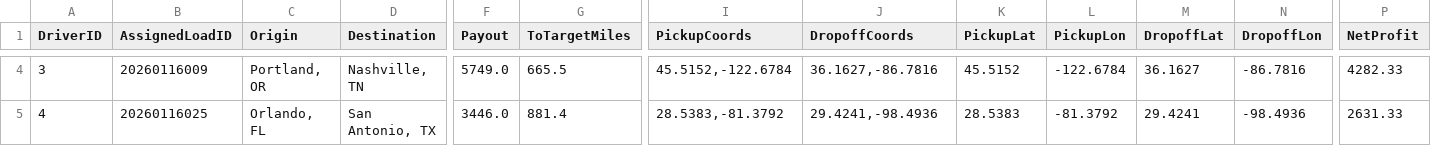
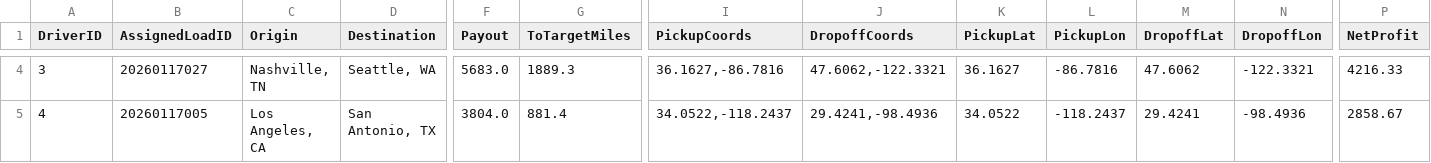
Before and after one commit to BryantPortfolio/truck-load-optimizer, a CSV file: latest_assignments.csv, drawn as a sheet; only a part is shown, gaps mark what is left out; the diff covers the shown part only; the diff names each change by its address in the sheet, - before the commit and + after, or states it on an @@ line.

```diff
--- a/latest_assignments.csv
+++ b/latest_assignments.csv
-B4 (AssignedLoadID): 20260116009
+B4 (AssignedLoadID): 20260117027
-C4 (Origin): Portland, OR
+C4 (Origin): Nashville, TN
-D4 (Destination): Nashville, TN
+D4 (Destination): Seattle, WA
-F4 (Payout): 5749.0
+F4 (Payout): 5683.0
-G4 (ToTargetMiles): 665.5
+G4 (ToTargetMiles): 1889.3
-I4 (PickupCoords): 45.5152,-122.6784
+I4 (PickupCoords): 36.1627,-86.7816
-J4 (DropoffCoords): 36.1627,-86.7816
+J4 (DropoffCoords): 47.6062,-122.3321
-K4 (PickupLat): 45.5152
+K4 (PickupLat): 36.1627
-L4 (PickupLon): -122.6784
+L4 (PickupLon): -86.7816
-M4 (DropoffLat): 36.1627
+M4 (DropoffLat): 47.6062
-N4 (DropoffLon): -86.7816
+N4 (DropoffLon): -122.3321
-P4 (NetProfit): 4282.33
+P4 (NetProfit): 4216.33
-B5 (AssignedLoadID): 20260116025
+B5 (AssignedLoadID): 20260117005
-C5 (Origin): Orlando, FL
+C5 (Origin): Los Angeles, CA
-F5 (Payout): 3446.0
+F5 (Payout): 3804.0
-I5 (PickupCoords): 28.5383,-81.3792
+I5 (PickupCoords): 34.0522,-118.2437
-K5 (PickupLat): 28.5383
+K5 (PickupLat): 34.0522
-L5 (PickupLon): -81.3792
+L5 (PickupLon): -118.2437
-P5 (NetProfit): 2631.33
+P5 (NetProfit): 2858.67
```
Also changed, not shown: 58 edited cells elsewhere in this file.
